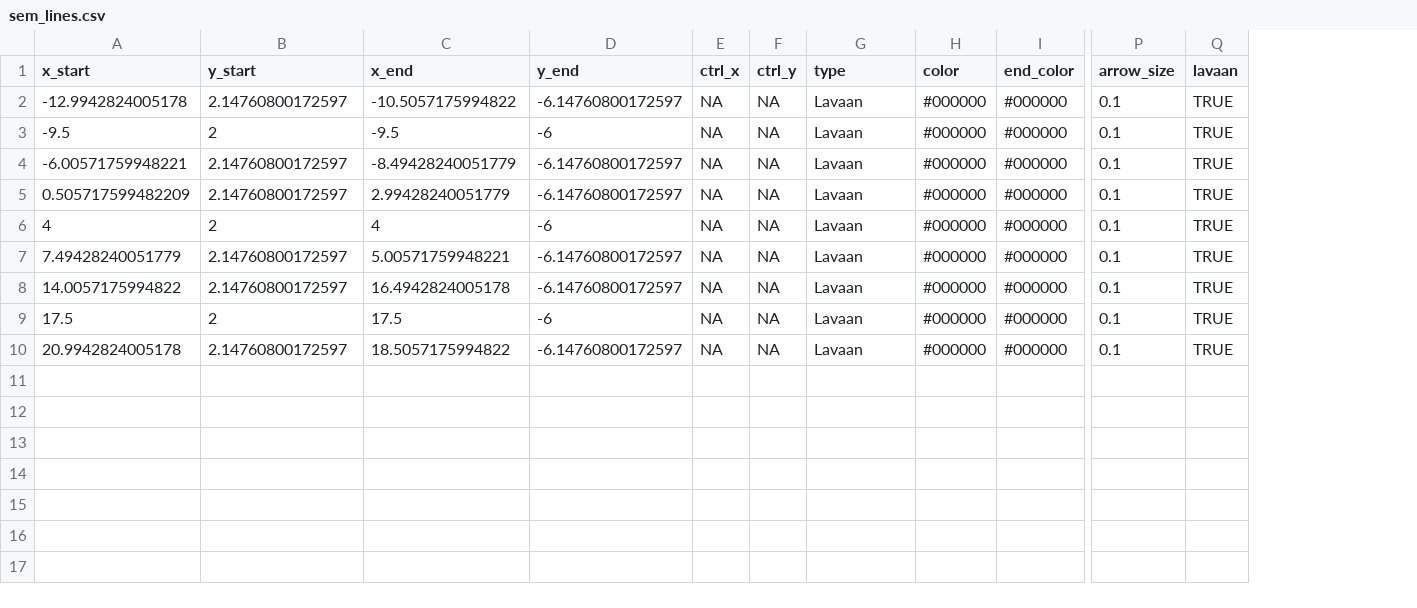
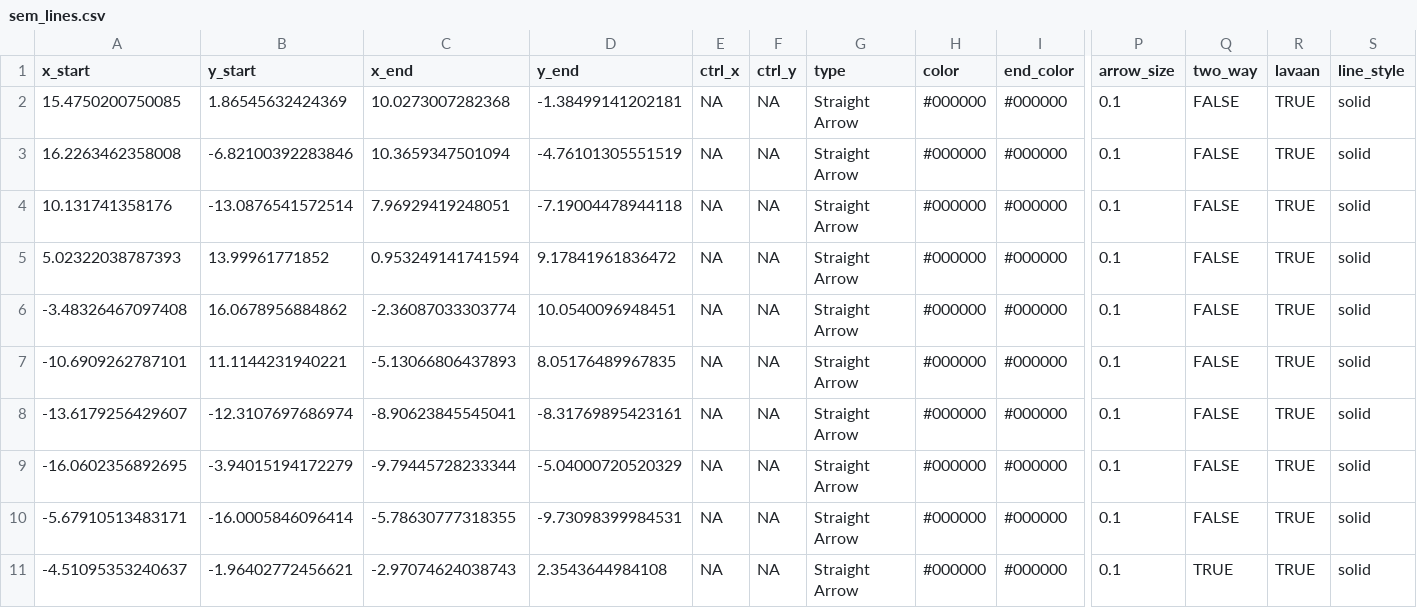
Before and after one commit to smin95/smin95, a CSV file: public/sem_lines.csv, drawn as a sheet; only a part is shown, gaps mark what is left out; rows hold the shown columns only; the diff names each change by its address in the sheet, - before the commit and + after, or states it on an @@ line.

```diff
--- a/public/sem_lines.csv
+++ b/public/sem_lines.csv
+column Q (two_way), rows 2-10: all FALSE
+column S (line_style), rows 2-10: all solid
-A2 (x_start): -12.9942824005178
+A2 (x_start): 15.4750200750085
-B2 (y_start): 2.14760800172597
+B2 (y_start): 1.86545632424369
-C2 (x_end): -10.5057175994822
+C2 (x_end): 10.0273007282368
-D2 (y_end): -6.14760800172597
+D2 (y_end): -1.38499141202181
-G2:G10 (type): Lavaan
+G2:G10 (type): Straight Arrow
-A3 (x_start): -9.5
+A3 (x_start): 16.2263462358008
-B3 (y_start): 2
+B3 (y_start): -6.82100392283846
-C3 (x_end): -9.5
+C3 (x_end): 10.3659347501094
-D3 (y_end): -6
+D3 (y_end): -4.76101305551519
-A4 (x_start): -6.00571759948221
+A4 (x_start): 10.131741358176
-B4 (y_start): 2.14760800172597
+B4 (y_start): -13.0876541572514
-C4 (x_end): -8.49428240051779
+C4 (x_end): 7.96929419248051
-D4 (y_end): -6.14760800172597
+D4 (y_end): -7.19004478944118
-A5 (x_start): 0.505717599482209
+A5 (x_start): 5.02322038787393
-B5 (y_start): 2.14760800172597
+B5 (y_start): 13.99961771852
-C5 (x_end): 2.99428240051779
+C5 (x_end): 0.953249141741594
-D5 (y_end): -6.14760800172597
+D5 (y_end): 9.17841961836472
-A6 (x_start): 4
+A6 (x_start): -3.48326467097408
-B6 (y_start): 2
+B6 (y_start): 16.0678956884862
-C6 (x_end): 4
+C6 (x_end): -2.36087033303774
-D6 (y_end): -6
+D6 (y_end): 10.0540096948451
-A7 (x_start): 7.49428240051779
+A7 (x_start): -10.6909262787101
-B7 (y_start): 2.14760800172597
+B7 (y_start): 11.1144231940221
-C7 (x_end): 5.00571759948221
+C7 (x_end): -5.13066806437893
-D7 (y_end): -6.14760800172597
+D7 (y_end): 8.05176489967835
-A8 (x_start): 14.0057175994822
+A8 (x_start): -13.6179256429607
-B8 (y_start): 2.14760800172597
+B8 (y_start): -12.3107697686974
-C8 (x_end): 16.4942824005178
+C8 (x_end): -8.90623845545041
-D8 (y_end): -6.14760800172597
+D8 (y_end): -8.31769895423161
-A9 (x_start): 17.5
+A9 (x_start): -16.0602356892695
-B9 (y_start): 2
+B9 (y_start): -3.94015194172279
-C9 (x_end): 17.5
+C9 (x_end): -9.79445728233344
-D9 (y_end): -6
+D9 (y_end): -5.04000720520329
-A10 (x_start): 20.9942824005178
+A10 (x_start): -5.67910513483171
-B10 (y_start): 2.14760800172597
+B10 (y_start): -16.0005846096414
-C10 (x_end): 18.5057175994822
+C10 (x_end): -5.78630777318355
-D10 (y_end): -6.14760800172597
+D10 (y_end): -9.73098399984531
+row 11: -4.51095353240637 | -1.96402772456621 | -2.97074624038743 | 2.3543644984108 | NA | NA | Straight Arrow | #000000 | #000000 | 0.1 | TRUE | TRUE | solid
```
Also changed, not shown: public/sem_annotations.csv, public/sem_points.csv.
